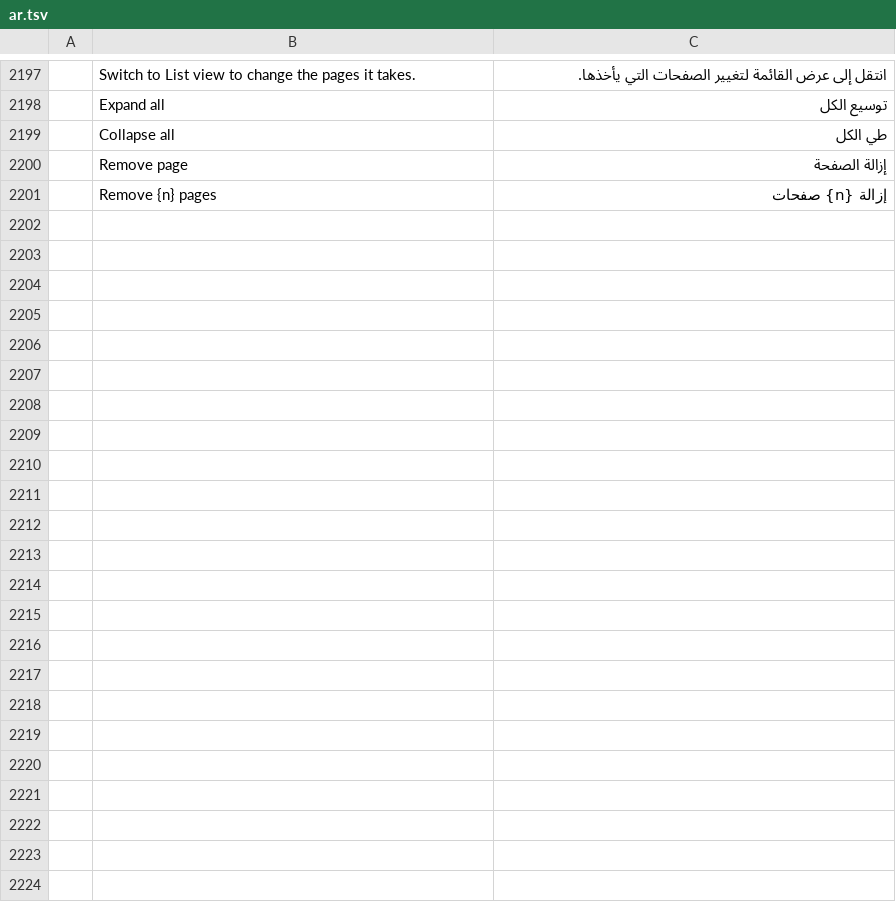
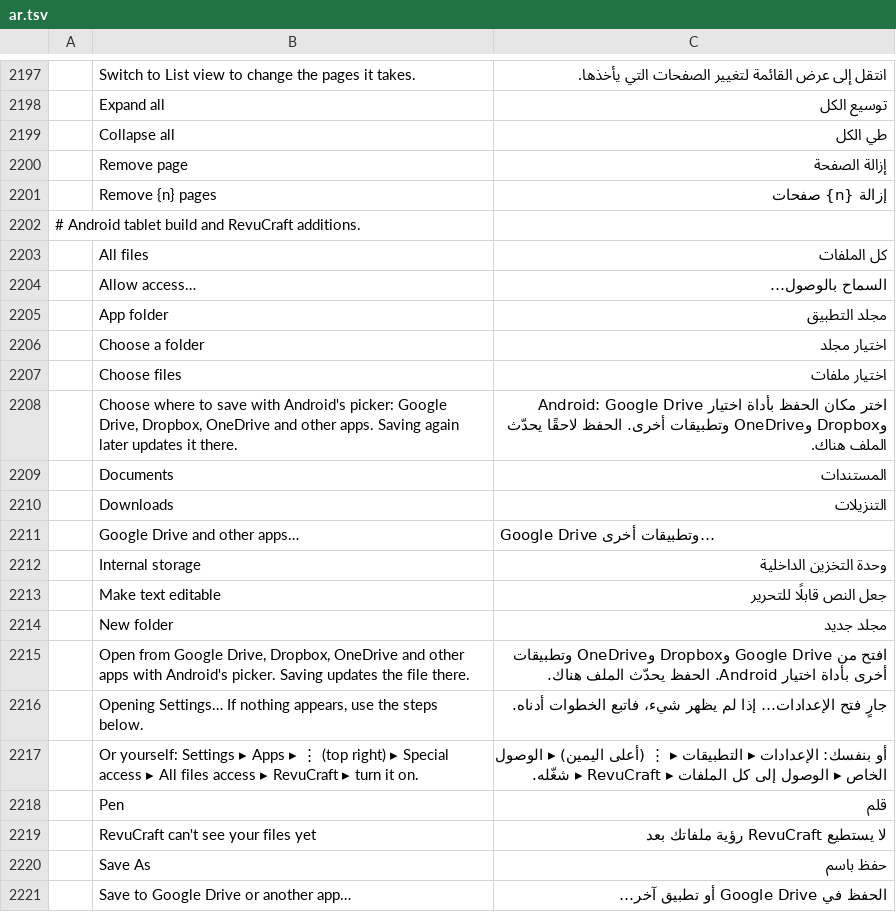
Before and after one commit to Azurehawke/pdfcraft, a TSV file: crates/ui-egui/src/i18n/ar.tsv, drawn as a sheet; only a part is shown, gaps mark what is left out; the diff covers the shown part only; the diff names each change by its address in the sheet, - before the commit and + after, or states it on an @@ line.

```diff
--- a/crates/ui-egui/src/i18n/ar.tsv
+++ b/crates/ui-egui/src/i18n/ar.tsv
+row 2202: # Android tablet build and RevuCraft additions.
+row 2203:  | All files | كل الملفات
+row 2204:  | Allow access… | السماح بالوصول…
+row 2205:  | App folder | مجلد التطبيق
+row 2206:  | Choose a folder | اختيار مجلد
+row 2207:  | Choose files | اختيار ملفات
+row 2208:  | Choose where to save with Android's picker: Google Drive, Dropbox, OneDrive and other apps. Saving again later updates it there. | اختر مكان الحفظ بأداة اختيار Android: Google Drive وDropbox وOneDrive وتطبيقات أخرى. الحفظ لاحقًا يحدّث الملف هناك.
+row 2209:  | Documents | المستندات
+row 2210:  | Downloads | التنزيلات
+row 2211:  | Google Drive and other apps… | Google Drive وتطبيقات أخرى…
+row 2212:  | Internal storage | وحدة التخزين الداخلية
+row 2213:  | Make text editable | جعل النص قابلًا للتحرير
+row 2214:  | New folder | مجلد جديد
+row 2215:  | Open from Google Drive, Dropbox, OneDrive and other apps with Android's picker. Saving updates the file there. | افتح من Google Drive وDropbox وOneDrive وتطبيقات أخرى بأداة اختيار Android. الحفظ يحدّث الملف هناك.
+row 2216:  | Opening Settings… If nothing appears, use the steps below. | جارٍ فتح الإعدادات… إذا لم يظهر شيء، فاتبع الخطوات أدناه.
+row 2217:  | Or yourself: Settings ▸ Apps ▸ ⋮ (top right) ▸ Special access ▸ All files access ▸ RevuCraft ▸ turn it on. | أو بنفسك: الإعدادات ▸ التطبيقات ▸ ⋮ (أعلى اليمين) ▸ الوصول الخاص ▸ الوصول إلى كل الملفات ▸ RevuCraft ▸ شغّله.
+row 2218:  | Pen | قلم
+row 2219:  | RevuCraft can't see your files yet | لا يستطيع RevuCraft رؤية ملفاتك بعد
+row 2220:  | Save As | حفظ باسم
+row 2221:  | Save to Google Drive or another app… | الحفظ في Google Drive أو تطبيق آخر…
```
Also changed, not shown: 9 added rows elsewhere in this file, crates/ui-egui/src/i18n/bg.tsv, crates/ui-egui/src/i18n/fr.tsv, 9 other files.
